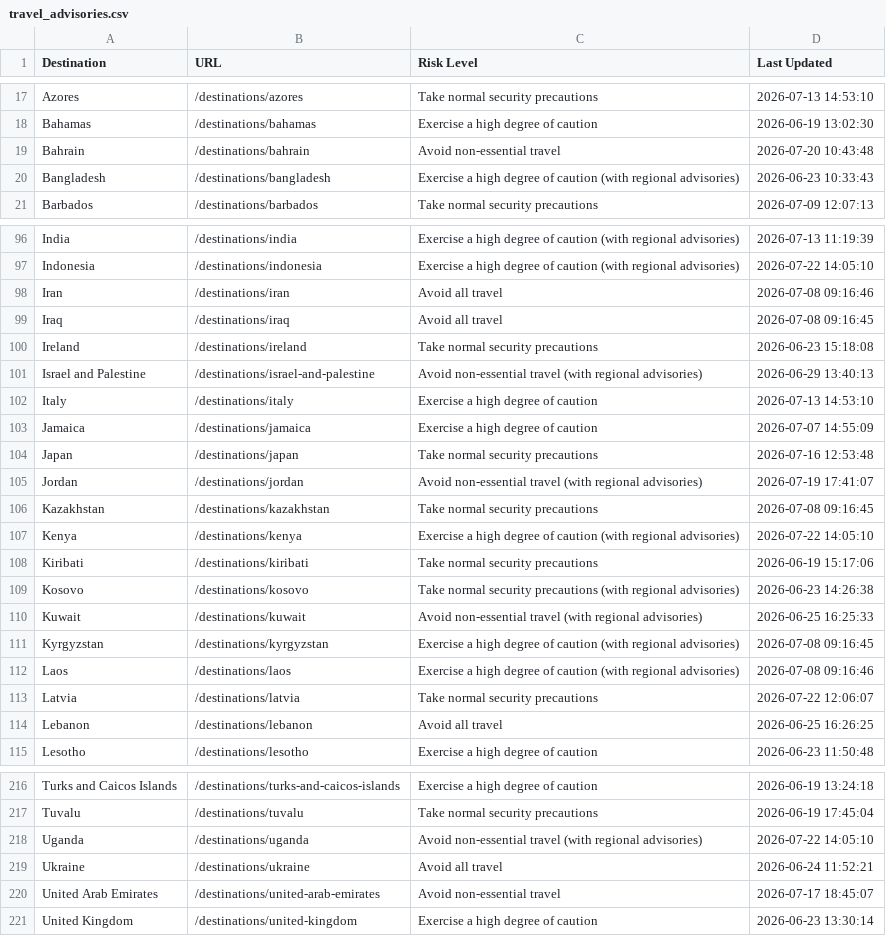
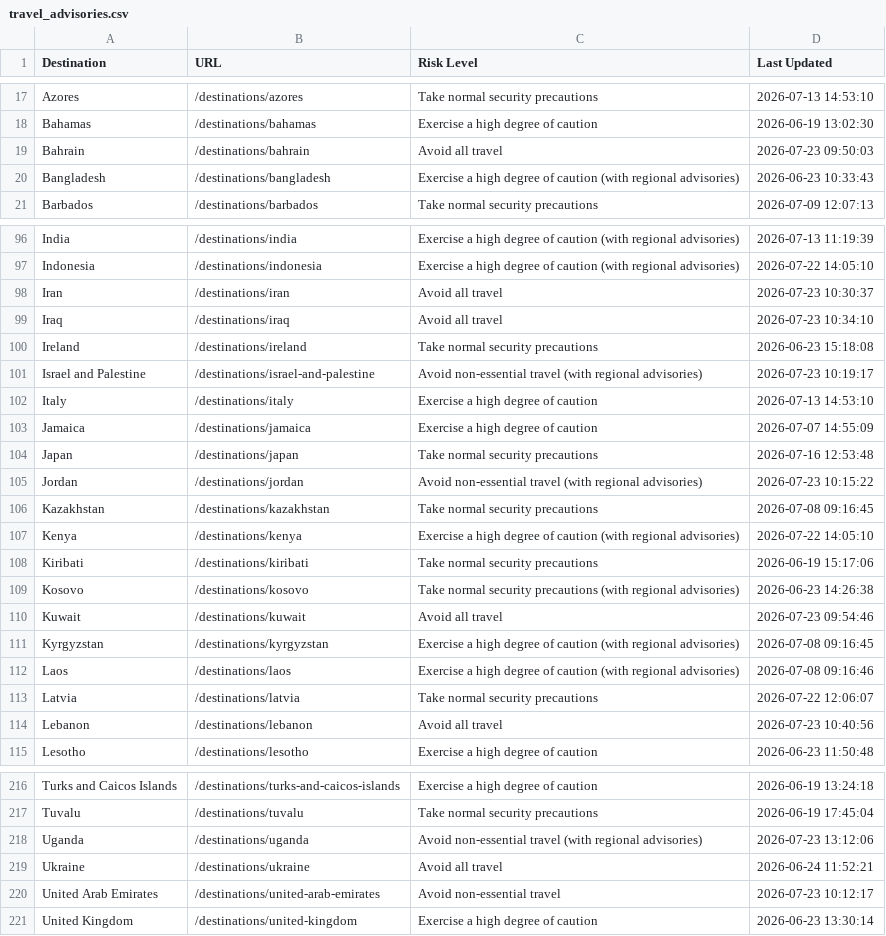
Before and after one commit to pingmaestro/Travel-Advisory, a CSV file: travel_advisories.csv, drawn as a sheet; only a part is shown, gaps mark what is left out; the diff covers the shown part only.

```diff
--- a/travel_advisories.csv
+++ b/travel_advisories.csv
@@ -18,3 +18,3 @@ Azores,/destinations/azores,Take normal security precautions,2026-07-13 14:53:10
 Bahamas,/destinations/bahamas,Exercise a high degree of caution,2026-06-19 13:02:30
-Bahrain,/destinations/bahrain,Avoid non-essential travel,2026-07-20 10:43:48
+Bahrain,/destinations/bahrain,Avoid all travel,2026-07-23 09:50:03
 Bangladesh,/destinations/bangladesh,Exercise a high degree of caution (with regional advisories),2026-06-23 10:33:43
@@ -97,6 +97,6 @@ India,/destinations/india,Exercise a high degree of caution (with regional advis
 Indonesia,/destinations/indonesia,Exercise a high degree of caution (with regional advisories),2026-07-22 14:05:10
-Iran,/destinations/iran,Avoid all travel,2026-07-08 09:16:46
-Iraq,/destinations/iraq,Avoid all travel,2026-07-08 09:16:45
+Iran,/destinations/iran,Avoid all travel,2026-07-23 10:30:37
+Iraq,/destinations/iraq,Avoid all travel,2026-07-23 10:34:10
 Ireland,/destinations/ireland,Take normal security precautions,2026-06-23 15:18:08
-Israel and Palestine,/destinations/israel-and-palestine,Avoid non-essential travel (with regional advisories),2026-06-29 13:40:13
+Israel and Palestine,/destinations/israel-and-palestine,Avoid non-essential travel (with regional advisories),2026-07-23 10:19:17
 Italy,/destinations/italy,Exercise a high degree of caution,2026-07-13 14:53:10
@@ -104,3 +104,3 @@ Jamaica,/destinations/jamaica,Exercise a high degree of caution,2026-07-07 14:55
 Japan,/destinations/japan,Take normal security precautions,2026-07-16 12:53:48
-Jordan,/destinations/jordan,Avoid non-essential travel (with regional advisories),2026-07-19 17:41:07
+Jordan,/destinations/jordan,Avoid non-essential travel (with regional advisories),2026-07-23 10:15:22
 Kazakhstan,/destinations/kazakhstan,Take normal security precautions,2026-07-08 09:16:45
@@ -109,3 +109,3 @@ Kiribati,/destinations/kiribati,Take normal security precautions,2026-06-19 15:1
 Kosovo,/destinations/kosovo,Take normal security precautions (with regional advisories),2026-06-23 14:26:38
-Kuwait,/destinations/kuwait,Avoid non-essential travel (with regional advisories),2026-06-25 16:25:33
+Kuwait,/destinations/kuwait,Avoid all travel,2026-07-23 09:54:46
 Kyrgyzstan,/destinations/kyrgyzstan,Exercise a high degree of caution (with regional advisories),2026-07-08 09:16:45
@@ -113,3 +113,3 @@ Laos,/destinations/laos,Exercise a high degree of caution (with regional advisor
 Latvia,/destinations/latvia,Take normal security precautions,2026-07-22 12:06:07
-Lebanon,/destinations/lebanon,Avoid all travel,2026-06-25 16:26:25
+Lebanon,/destinations/lebanon,Avoid all travel,2026-07-23 10:40:56
 Lesotho,/destinations/lesotho,Exercise a high degree of caution,2026-06-23 11:50:48
@@ -217,5 +217,5 @@ Turks and Caicos Islands,/destinations/turks-and-caicos-islands,Exercise a high
 Tuvalu,/destinations/tuvalu,Take normal security precautions,2026-06-19 17:45:04
-Uganda,/destinations/uganda,Avoid non-essential travel (with regional advisories),2026-07-22 14:05:10
+Uganda,/destinations/uganda,Avoid non-essential travel (with regional advisories),2026-07-23 13:12:06
 Ukraine,/destinations/ukraine,Avoid all travel,2026-06-24 11:52:21
-United Arab Emirates,/destinations/united-arab-emirates,Avoid non-essential travel,2026-07-17 18:45:07
+United Arab Emirates,/destinations/united-arab-emirates,Avoid non-essential travel,2026-07-23 10:12:17
 United Kingdom,/destinations/united-kingdom,Exercise a high degree of caution,2026-06-23 13:30:14
```
Also changed, not shown: 9 edited cells elsewhere in this file.
